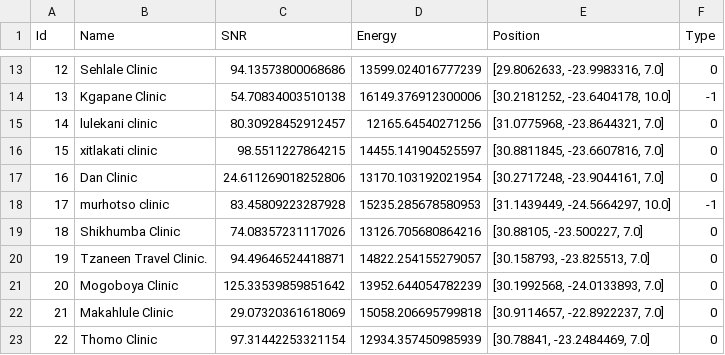
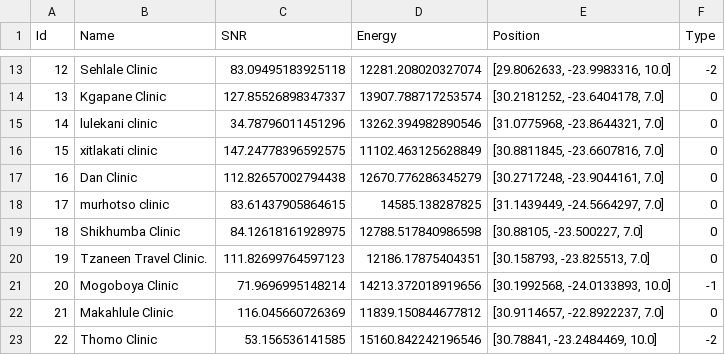
Before and after one commit to kloniphani/Exocoetidae, a CSV file: Project Wing/Source/Topology/GreedyNodes.csv, drawn as a sheet; only a part is shown, gaps mark what is left out; the diff covers the shown part only.

```diff
--- a/Project Wing/Source/Topology/GreedyNodes.csv
+++ b/Project Wing/Source/Topology/GreedyNodes.csv
@@ -13,11 +13,11 @@ Id,Name,SNR,Energy,Position,Type
-12,Sehlale Clinic,94.13573800068686,13599.024016777239,"[29.8062633, -23.9983316, 7.0]",0
-13,Kgapane Clinic,54.70834003510138,16149.376912300006,"[30.2181252, -23.6404178, 10.0]",-1
-14,lulekani clinic,80.30928452912457,12165.64540271256,"[31.0775968, -23.8644321, 7.0]",0
-15,xitlakati clinic,98.5511227864215,14455.141904525597,"[30.8811845, -23.6607816, 7.0]",0
-16,Dan Clinic,24.611269018252806,13170.103192021954,"[30.2717248, -23.9044161, 7.0]",0
-17,murhotso clinic,83.45809223287928,15235.285678580953,"[31.1439449, -24.5664297, 10.0]",-1
-18,Shikhumba Clinic,74.08357231117026,13126.705680864216,"[30.88105, -23.500227, 7.0]",0
-19,Tzaneen Travel Clinic.,94.49646524418871,14822.254155279057,"[30.158793, -23.825513, 7.0]",0
-20,Mogoboya Clinic,125.33539859851642,13952.644054782239,"[30.1992568, -24.0133893, 7.0]",0
-21,Makahlule Clinic,29.07320361618069,15058.206695799818,"[30.9114657, -22.8922237, 7.0]",0
-22,Thomo Clinic,97.31442253321154,12934.357450985939,"[30.78841, -23.2484469, 7.0]",0
+12,Sehlale Clinic,83.09495183925118,12281.208020327074,"[29.8062633, -23.9983316, 10.0]",-2
+13,Kgapane Clinic,127.85526898347337,13907.788717253574,"[30.2181252, -23.6404178, 7.0]",0
+14,lulekani clinic,34.78796011451296,13262.394982890546,"[31.0775968, -23.8644321, 7.0]",0
+15,xitlakati clinic,147.24778396592575,11102.463125628849,"[30.8811845, -23.6607816, 7.0]",0
+16,Dan Clinic,112.82657002794438,12670.776286345279,"[30.2717248, -23.9044161, 7.0]",0
+17,murhotso clinic,83.61437905864615,14585.138287825,"[31.1439449, -24.5664297, 7.0]",0
+18,Shikhumba Clinic,84.12618161928975,12788.517840986598,"[30.88105, -23.500227, 7.0]",0
+19,Tzaneen Travel Clinic.,111.82699764597123,12186.17875404351,"[30.158793, -23.825513, 7.0]",0
+20,Mogoboya Clinic,71.9696995148214,14213.372018919656,"[30.1992568, -24.0133893, 10.0]",-1
+21,Makahlule Clinic,116.045660726369,11839.150844677812,"[30.9114657, -22.8922237, 7.0]",0
+22,Thomo Clinic,53.156536141585,15160.842242196546,"[30.78841, -23.2484469, 10.0]",-2
```
Also changed, not shown: 89 edited cells elsewhere in this file, 48 other files.
